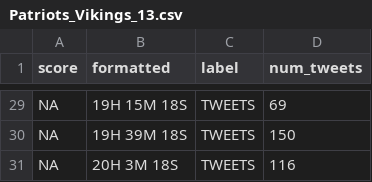
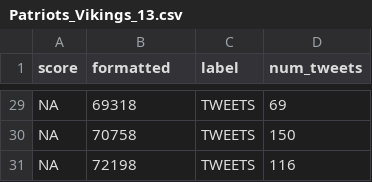
Before and after one commit to info201-au2018/final-purple-pupples, a CSV file: csv_files/Patriots_Vikings_13.csv, drawn as a sheet; only a part is shown, gaps mark what is left out; the diff covers the shown part only; the diff names each change by its address in the sheet, - before the commit and + after, or states it on an @@ line.

```diff
--- a/csv_files/Patriots_Vikings_13.csv
+++ b/csv_files/Patriots_Vikings_13.csv
-B29 (formatted): 19H 15M 18S
+B29 (formatted): 69318
-B30 (formatted): 19H 39M 18S
+B30 (formatted): 70758
-B31 (formatted): 20H 3M 18S
+B31 (formatted): 72198
```
Also changed, not shown: 27 edited cells elsewhere in this file, csv_files/Bengals_Browns_12.csv, 10 other files.
